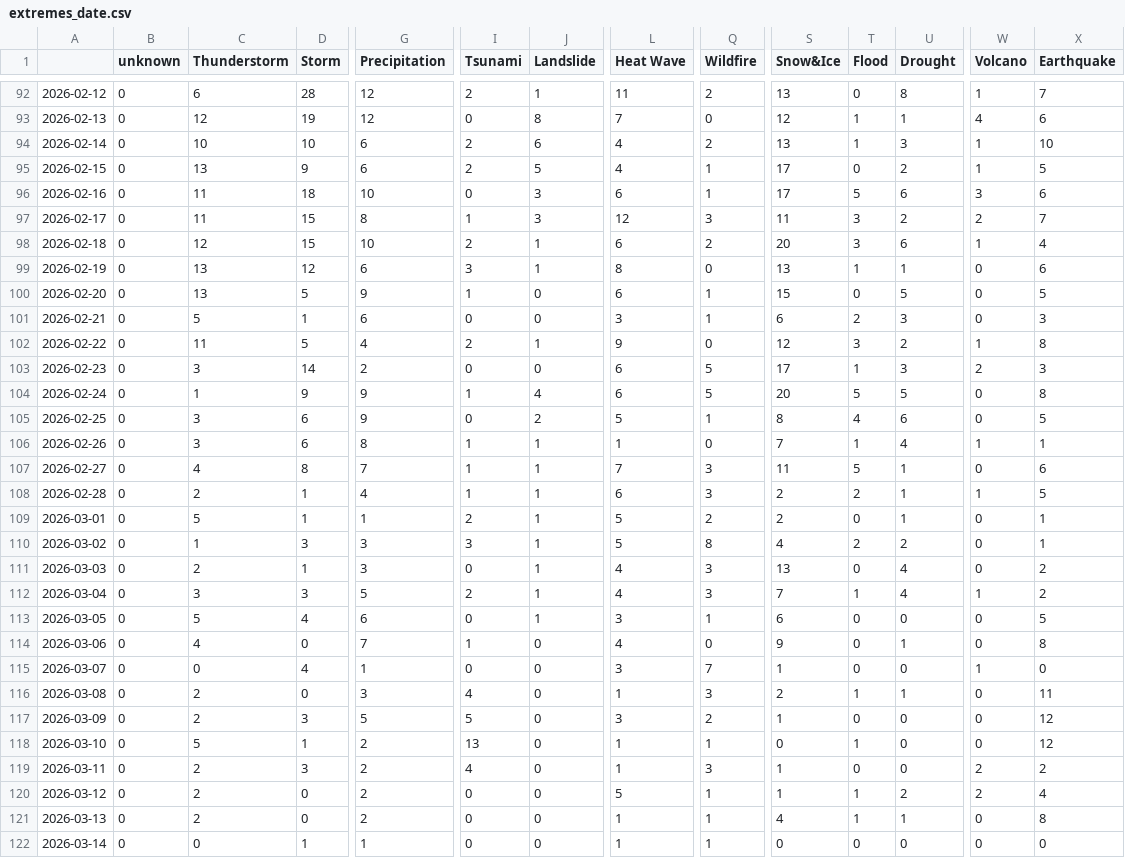
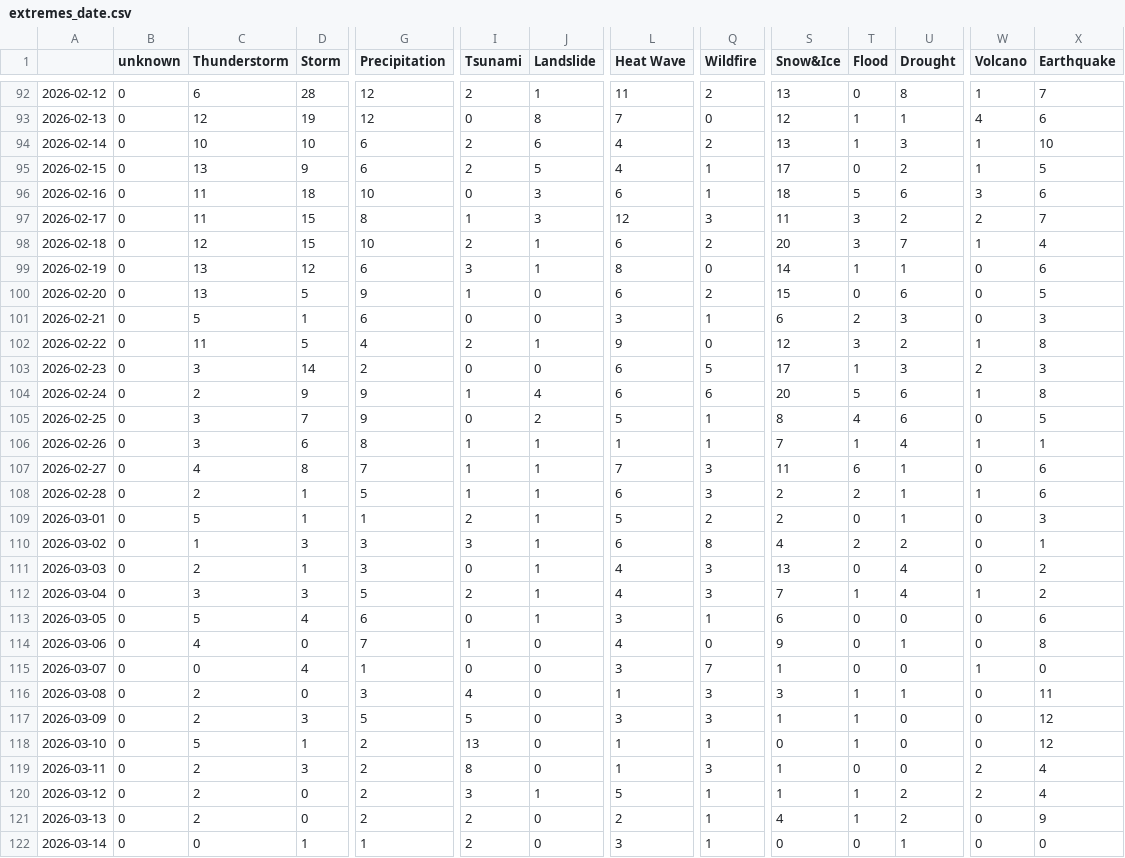
Before and after one commit to LuxiNecel-news/CollectionIsComing, a CSV file: csv/extremes_date.csv, drawn as a sheet; only a part is shown, gaps mark what is left out; the diff covers the shown part only; the diff names each change by its address in the sheet, - before the commit and + after, or states it on an @@ line.

```diff
--- a/csv/extremes_date.csv
+++ b/csv/extremes_date.csv
-S96 (Snow&Ice): 17
+S96 (Snow&Ice): 18
-U98 (Drought): 6
+U98 (Drought): 7
-S99 (Snow&Ice): 13
+S99 (Snow&Ice): 14
-Q100 (Wildfire): 1
+Q100 (Wildfire): 2
-U100 (Drought): 5
+U100 (Drought): 6
-C104 (Thunderstorm): 1
+C104 (Thunderstorm): 2
-Q104 (Wildfire): 5
+Q104 (Wildfire): 6
-U104 (Drought): 5
+U104 (Drought): 6
-W104 (Volcano): 0
+W104 (Volcano): 1
-D105 (Storm): 6
+D105 (Storm): 7
-Q106 (Wildfire): 0
+Q106 (Wildfire): 1
-T107 (Flood): 5
+T107 (Flood): 6
-G108 (Precipitation): 4
+G108 (Precipitation): 5
-X108 (Earthquake): 5
+X108 (Earthquake): 6
-X109 (Earthquake): 1
+X109 (Earthquake): 3
-L110 (Heat Wave): 5
+L110 (Heat Wave): 6
-X113 (Earthquake): 5
+X113 (Earthquake): 6
-S116 (Snow&Ice): 2
+S116 (Snow&Ice): 3
-Q117 (Wildfire): 2
+Q117 (Wildfire): 3
-T117 (Flood): 0
+T117 (Flood): 1
-I119 (Tsunami): 4
+I119 (Tsunami): 8
-X119 (Earthquake): 2
+X119 (Earthquake): 4
-I120 (Tsunami): 0
+I120 (Tsunami): 3
-J120 (Landslide): 0
+J120 (Landslide): 1
-I121:I122 (Tsunami): 0
+I121:I122 (Tsunami): 2
-L121 (Heat Wave): 1
+L121 (Heat Wave): 2
-U121 (Drought): 1
+U121 (Drought): 2
-X121 (Earthquake): 8
+X121 (Earthquake): 9
-L122 (Heat Wave): 1
+L122 (Heat Wave): 3
-U122 (Drought): 0
+U122 (Drought): 1
```
Also changed, not shown: 2 added rows and 3 edited cells elsewhere in this file, csv/feeds_date.csv, 5 other files.
